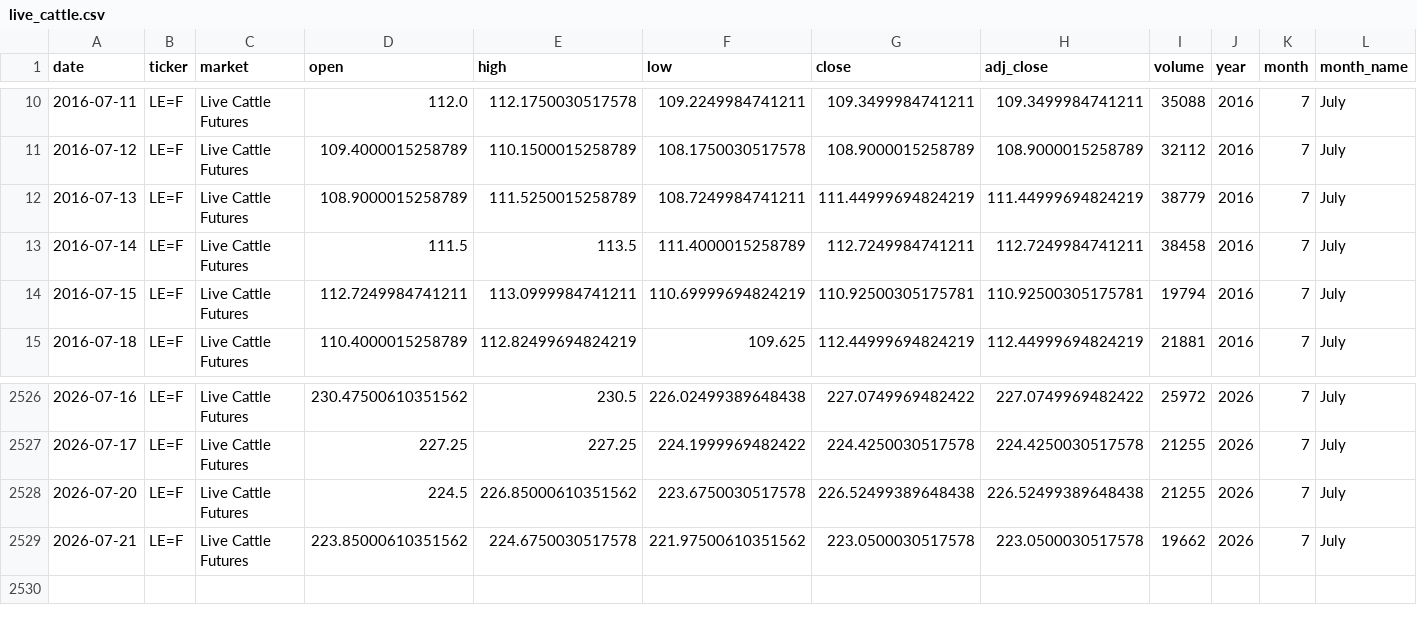
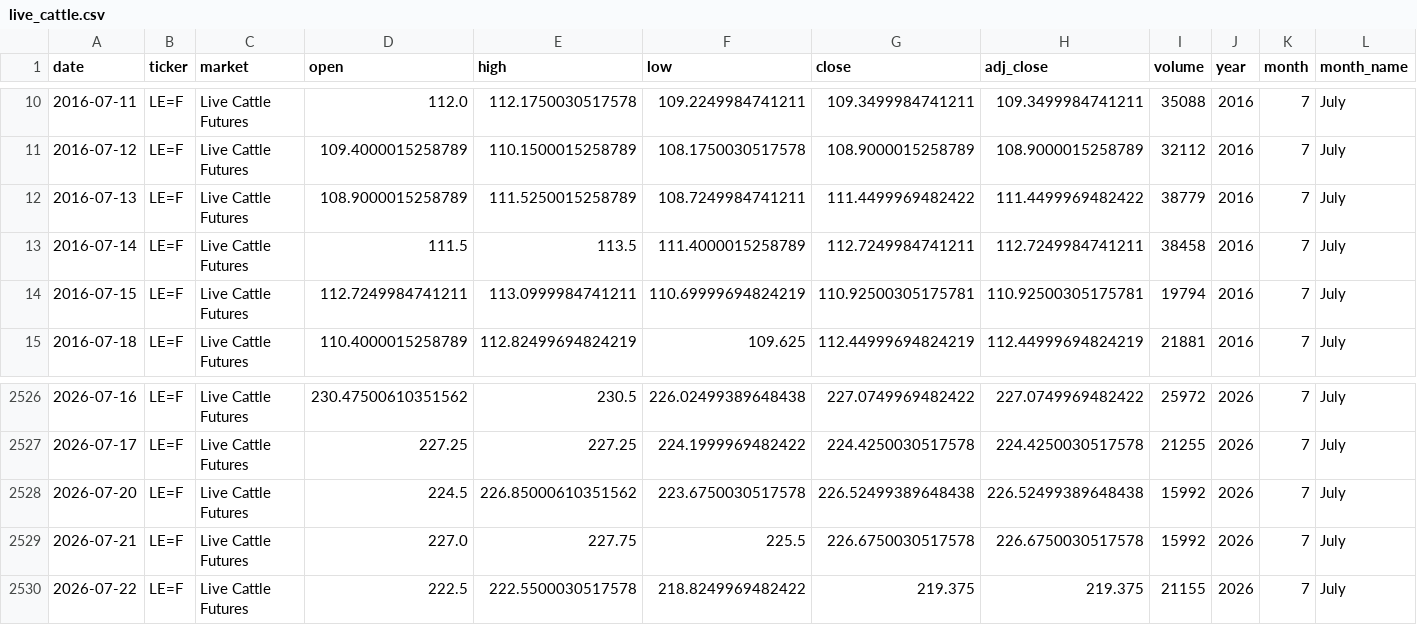
Before and after one commit to franciscomoreno-nicesa/cattle-futures-prices, a CSV file: data/live_cattle.csv, drawn as a sheet; only a part is shown, gaps mark what is left out; rows hold the shown columns only; the diff names each change by its address in the sheet, - before the commit and + after, or states it on an @@ line.

```diff
--- a/data/live_cattle.csv
+++ b/data/live_cattle.csv
-G12 (close): 111.44999694824219
+G12 (close): 111.4499969482422
-H12 (adj_close): 111.44999694824219
+H12 (adj_close): 111.4499969482422
-I2528 (volume): 21255
+I2528 (volume): 15992
-D2529 (open): 223.85000610351562
+D2529 (open): 227.0
-E2529 (high): 224.6750030517578
+E2529 (high): 227.75
-F2529 (low): 221.97500610351562
+F2529 (low): 225.5
-G2529 (close): 223.0500030517578
+G2529 (close): 226.6750030517578
-H2529 (adj_close): 223.0500030517578
+H2529 (adj_close): 226.6750030517578
-I2529 (volume): 19662
+I2529 (volume): 15992
+row 2530: 2026-07-22 | LE=F | Live Cattle Futures | 222.5 | 222.5500030517578 | 218.8249969482422 | 219.375 | 219.375 | 21155 | 2026 | 7 | July
```
Also changed, not shown: data/cattle_futures_combined.csv, data/feeder_cattle.csv.
